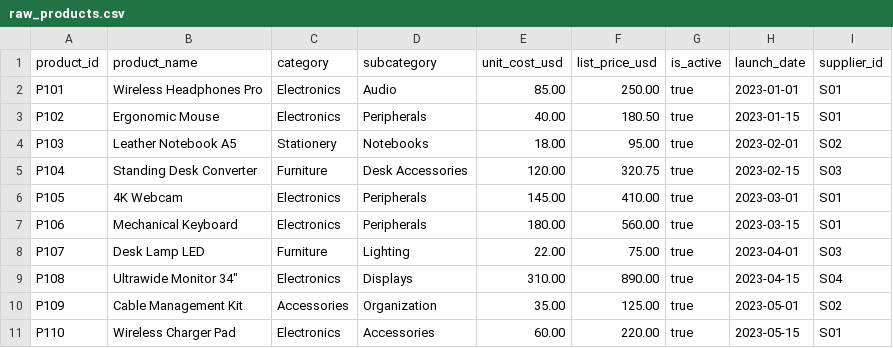
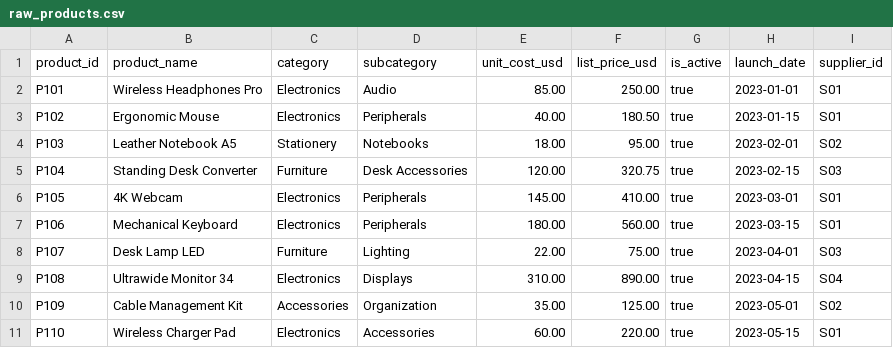
Before and after one commit to PriyalBankar/dbt_handson, a CSV file: seeds/raw_products.csv, drawn as a sheet.

```diff
--- a/seeds/raw_products.csv
+++ b/seeds/raw_products.csv
@@ -8,3 +8,3 @@ P106,Mechanical Keyboard,Electronics,Peripherals,180.00,560.00,true,2023-03-15,S
 P107,Desk Lamp LED,Furniture,Lighting,22.00,75.00,true,2023-04-01,S03
-P108,Ultrawide Monitor 34",Electronics,Displays,310.00,890.00,true,2023-04-15,S04
+P108,Ultrawide Monitor 34,Electronics,Displays,310.00,890.00,true,2023-04-15,S04
 P109,Cable Management Kit,Accessories,Organization,35.00,125.00,true,2023-05-01,S02
```
Also changed, not shown: 6 other files.
